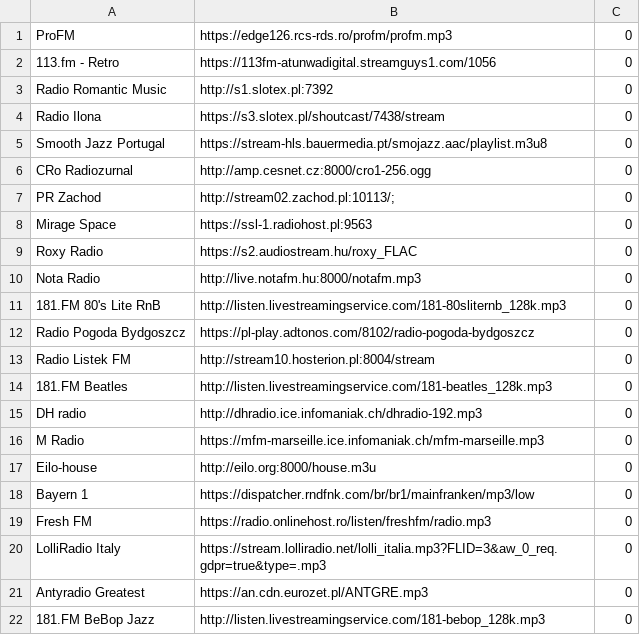
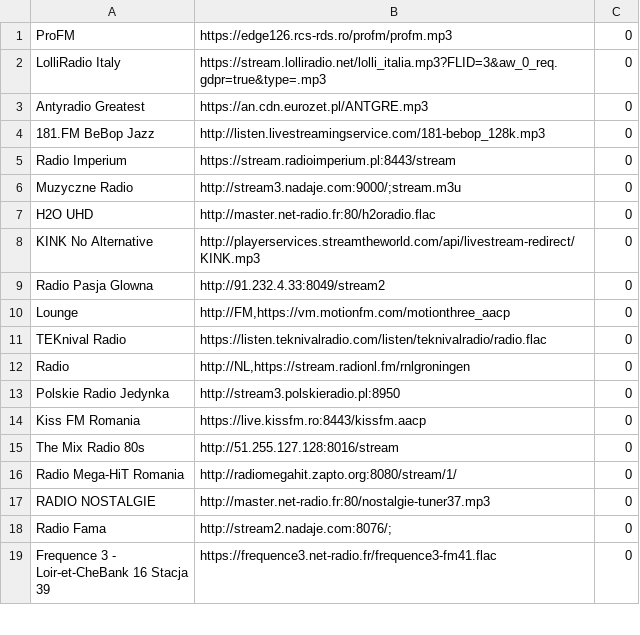
Before and after one commit to death-kiss78/tv-online, a CSV file: playlists/playlist.csv, drawn as a sheet; only a part is shown; the shorter side is filled out with more unchanged rows; the diff names each change by its address in the sheet, - before the commit and + after, or states it on an @@ line.

Commit message:
Update playlist.csv

```diff
--- a/playlists/playlist.csv
+++ b/playlists/playlist.csv
-row 2: 113.fm - Retro | https://113fm-atunwadigital.streamguys1.com/1056 | 0
-row 3: Radio Romantic Music | http://s1.slotex.pl:7392 | 0
-row 4: Radio Ilona | https://s3.slotex.pl/shoutcast/7438/stream | 0
-row 5: Smooth Jazz Portugal | https://stream-hls.bauermedia.pt/smojazz.aac/playlist.m3u8 | 0
-row 6: CRo Radiozurnal | http://amp.cesnet.cz:8000/cro1-256.ogg | 0
-row 7: PR Zachod | http://stream02.zachod.pl:10113/; | 0
-row 8: Mirage Space | https://ssl-1.radiohost.pl:9563 | 0
-row 9: Roxy Radio | https://s2.audiostream.hu/roxy_FLAC | 0
-row 10: Nota Radio | http://live.notafm.hu:8000/notafm.mp3 | 0
-row 11: 181.FM 80's Lite RnB | http://listen.livestreamingservice.com/181-80sliternb_128k.mp3 | 0
-row 12: Radio Pogoda Bydgoszcz | https://pl-play.adtonos.com/8102/radio-pogoda-bydgoszcz | 0
-row 13: Radio Listek FM | http://stream10.hosterion.pl:8004/stream | 0
-row 14: 181.FM Beatles | http://listen.livestreamingservice.com/181-beatles_128k.mp3 | 0
-row 15: DH radio | http://dhradio.ice.infomaniak.ch/dhradio-192.mp3 | 0
-row 16: M Radio | https://mfm-marseille.ice.infomaniak.ch/mfm-marseille.mp3 | 0
-row 17: Eilo-house | http://eilo.org:8000/house.m3u | 0
-row 18: Bayern 1 | https://dispatcher.rndfnk.com/br/br1/mainfranken/mp3/low | 0
-row 19: Fresh FM | https://radio.onlinehost.ro/listen/freshfm/radio.mp3 | 0
```
